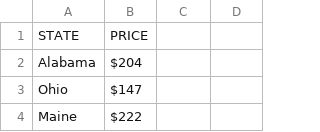
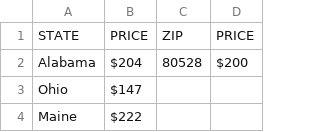
Before and after one commit to StockTown/STR_Base_Price, a CSV file: Average_Price_Per_Night.csv, drawn as a sheet; only a part is shown.

Commit message:
Update Average_Price_Per_Night.csv

```diff
--- a/Average_Price_Per_Night.csv
+++ b/Average_Price_Per_Night.csv
@@ -1,3 +1,3 @@
-STATE,PRICE
-Alabama,$204
+STATE,PRICE,ZIP,PRICE
+Alabama,$204,80528,$200
 Ohio,$147
```
